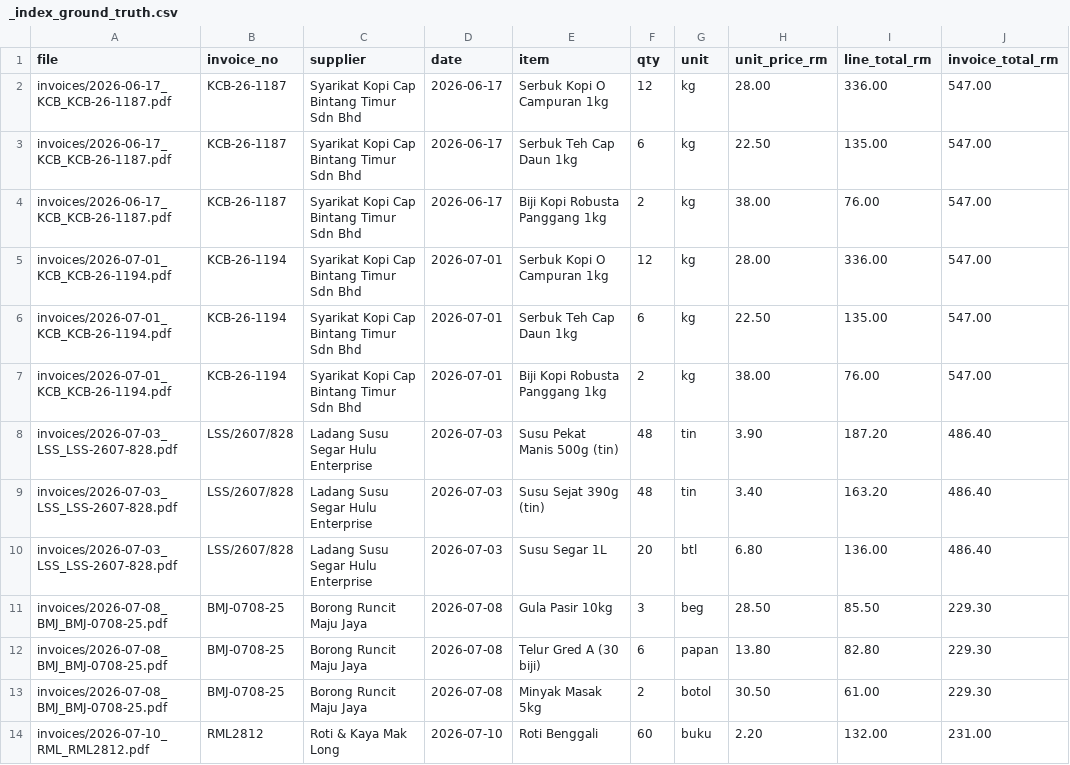
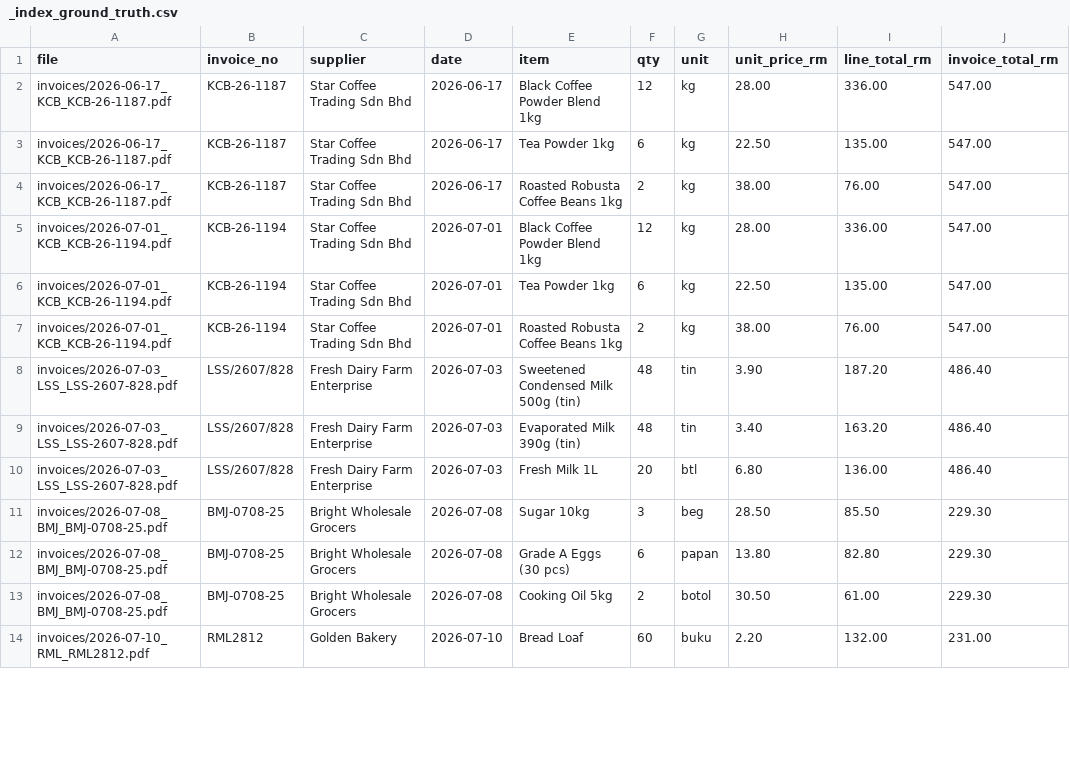
Before and after one commit to rnl180/bizdecide, a CSV file: demo/kedai-kopi-aminah/invoices/_index_ground_truth.csv, drawn as a sheet; only a part is shown; the diff covers the shown part only.

Commit message:
Minimal request page, light mode, English sample names
Request page:
- While working: name, status, one "now" line with the clock, the
  question card and the live steps; no team sidebar, share note or times
- Brief: headline, the money found, then each decision as title, amount,
  one action sentence and Approve
- Everything else starts folded behind an expand icon: each decision's
  "Why & proof", step details, funding packs, Ask your CFO, How we checked
- Removed the section bar, glance list, key-number tiles, done ticks and
  "Prepared by"; Approve is one word, the language picker shows only
  when there is more than one language
- Briefs without an impact type: "apply"/"application" counts as funding

Site:
- Light mode only (<html data-theme="light">), no dark logo swaps
- WorkBuddy skills moved out of the header; it stays in the footer

Sample business (Rock Cafe):
- Suppliers, items, contacts and bank lines renamed to English (Fresh
  Dairy Farm, Star Coffee Trading, Black Coffee Powder…) in the demo
  pack, public demo files, sample brief, answer key and scoring script;
  invoice numbers unchanged. The invoice PDFs in demo/ still carry the
  old names.
- Landing card and live steps say "QR payment" instead of DuitNow

```diff
--- a/demo/kedai-kopi-aminah/invoices/_index_ground_truth.csv
+++ b/demo/kedai-kopi-aminah/invoices/_index_ground_truth.csv
@@ -1,14 +1,14 @@
 file,invoice_no,supplier,date,item,qty,unit,unit_price_rm,line_total_rm,invoice_total_rm
-invoices/2026-06-17_KCB_KCB-26-1187.pdf,KCB-26-1187,Syarikat Kopi Cap Bintang Timur Sdn Bhd,2026-06-17,Serbuk Kopi O Campuran 1kg,12,kg,28.00,336.00,547.00
-invoices/2026-06-17_KCB_KCB-26-1187.pdf,KCB-26-1187,Syarikat Kopi Cap Bintang Timur Sdn Bhd,2026-06-17,Serbuk Teh Cap Daun 1kg,6,kg,22.50,135.00,547.00
-invoices/2026-06-17_KCB_KCB-26-1187.pdf,KCB-26-1187,Syarikat Kopi Cap Bintang Timur Sdn Bhd,2026-06-17,Biji Kopi Robusta Panggang 1kg,2,kg,38.00,76.00,547.00
-invoices/2026-07-01_KCB_KCB-26-1194.pdf,KCB-26-1194,Syarikat Kopi Cap Bintang Timur Sdn Bhd,2026-07-01,Serbuk Kopi O Campuran 1kg,12,kg,28.00,336.00,547.00
-invoices/2026-07-01_KCB_KCB-26-1194.pdf,KCB-26-1194,Syarikat Kopi Cap Bintang Timur Sdn Bhd,2026-07-01,Serbuk Teh Cap Daun 1kg,6,kg,22.50,135.00,547.00
-invoices/2026-07-01_KCB_KCB-26-1194.pdf,KCB-26-1194,Syarikat Kopi Cap Bintang Timur Sdn Bhd,2026-07-01,Biji Kopi Robusta Panggang 1kg,2,kg,38.00,76.00,547.00
-invoices/2026-07-03_LSS_LSS-2607-828.pdf,LSS/2607/828,Ladang Susu Segar Hulu Enterprise,2026-07-03,Susu Pekat Manis 500g (tin),48,tin,3.90,187.20,486.40
-invoices/2026-07-03_LSS_LSS-2607-828.pdf,LSS/2607/828,Ladang Susu Segar Hulu Enterprise,2026-07-03,Susu Sejat 390g (tin),48,tin,3.40,163.20,486.40
-invoices/2026-07-03_LSS_LSS-2607-828.pdf,LSS/2607/828,Ladang Susu Segar Hulu Enterprise,2026-07-03,Susu Segar 1L,20,btl,6.80,136.00,486.40
-invoices/2026-07-08_BMJ_BMJ-0708-25.pdf,BMJ-0708-25,Borong Runcit Maju Jaya,2026-07-08,Gula Pasir 10kg,3,beg,28.50,85.50,229.30
-invoices/2026-07-08_BMJ_BMJ-0708-25.pdf,BMJ-0708-25,Borong Runcit Maju Jaya,2026-07-08,Telur Gred A (30 biji),6,papan,13.80,82.80,229.30
-invoices/2026-07-08_BMJ_BMJ-0708-25.pdf,BMJ-0708-25,Borong Runcit Maju Jaya,2026-07-08,Minyak Masak 5kg,2,botol,30.50,61.00,229.30
-invoices/2026-07-10_RML_RML2812.pdf,RML2812,Roti & Kaya Mak Long,2026-07-10,Roti Benggali,60,buku,2.20,132.00,231.00
+invoices/2026-06-17_KCB_KCB-26-1187.pdf,KCB-26-1187,Star Coffee Trading Sdn Bhd,2026-06-17,Black Coffee Powder Blend 1kg,12,kg,28.00,336.00,547.00
+invoices/2026-06-17_KCB_KCB-26-1187.pdf,KCB-26-1187,Star Coffee Trading Sdn Bhd,2026-06-17,Tea Powder 1kg,6,kg,22.50,135.00,547.00
+invoices/2026-06-17_KCB_KCB-26-1187.pdf,KCB-26-1187,Star Coffee Trading Sdn Bhd,2026-06-17,Roasted Robusta Coffee Beans 1kg,2,kg,38.00,76.00,547.00
+invoices/2026-07-01_KCB_KCB-26-1194.pdf,KCB-26-1194,Star Coffee Trading Sdn Bhd,2026-07-01,Black Coffee Powder Blend 1kg,12,kg,28.00,336.00,547.00
+invoices/2026-07-01_KCB_KCB-26-1194.pdf,KCB-26-1194,Star Coffee Trading Sdn Bhd,2026-07-01,Tea Powder 1kg,6,kg,22.50,135.00,547.00
+invoices/2026-07-01_KCB_KCB-26-1194.pdf,KCB-26-1194,Star Coffee Trading Sdn Bhd,2026-07-01,Roasted Robusta Coffee Beans 1kg,2,kg,38.00,76.00,547.00
+invoices/2026-07-03_LSS_LSS-2607-828.pdf,LSS/2607/828,Fresh Dairy Farm Enterprise,2026-07-03,Sweetened Condensed Milk 500g (tin),48,tin,3.90,187.20,486.40
+invoices/2026-07-03_LSS_LSS-2607-828.pdf,LSS/2607/828,Fresh Dairy Farm Enterprise,2026-07-03,Evaporated Milk 390g (tin),48,tin,3.40,163.20,486.40
+invoices/2026-07-03_LSS_LSS-2607-828.pdf,LSS/2607/828,Fresh Dairy Farm Enterprise,2026-07-03,Fresh Milk 1L,20,btl,6.80,136.00,486.40
+invoices/2026-07-08_BMJ_BMJ-0708-25.pdf,BMJ-0708-25,Bright Wholesale Grocers,2026-07-08,Sugar 10kg,3,beg,28.50,85.50,229.30
+invoices/2026-07-08_BMJ_BMJ-0708-25.pdf,BMJ-0708-25,Bright Wholesale Grocers,2026-07-08,Grade A Eggs (30 pcs),6,papan,13.80,82.80,229.30
+invoices/2026-07-08_BMJ_BMJ-0708-25.pdf,BMJ-0708-25,Bright Wholesale Grocers,2026-07-08,Cooking Oil 5kg,2,botol,30.50,61.00,229.30
+invoices/2026-07-10_RML_RML2812.pdf,RML2812,Golden Bakery,2026-07-10,Bread Loaf,60,buku,2.20,132.00,231.00
```
Also changed, not shown: 130 edited cells elsewhere in this file, demo/kedai-kopi-aminah/bank/bank_statement_2026-09.csv, demo/kedai-kopi-aminah/payables_ledger.csv, 24 other files.
